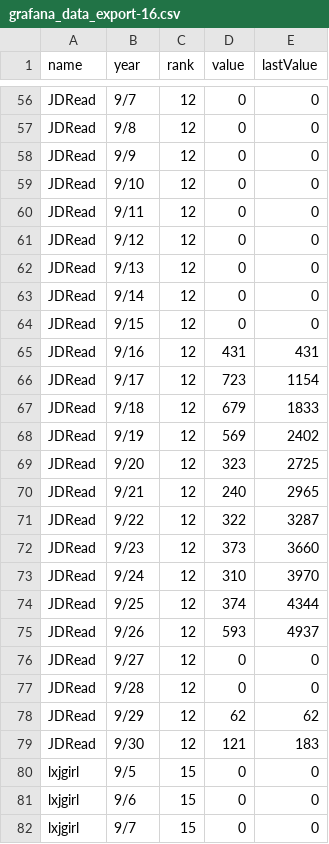
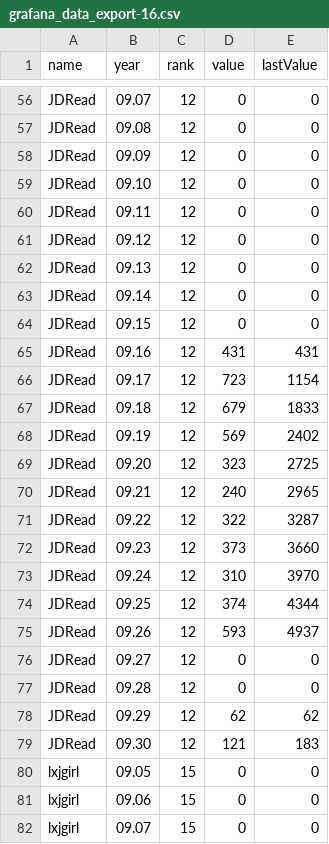
Before and after one commit to yellowbao/Han, a CSV file: grafana_data_export-16.csv, drawn as a sheet; only a part is shown, gaps mark what is left out; the diff covers the shown part only; the diff names each change by its address in the sheet, - before the commit and + after, or states it on an @@ line.

```diff
--- a/grafana_data_export-16.csv
+++ b/grafana_data_export-16.csv
-B56 (year): 9/7
+B56 (year): 09.07
-B57 (year): 9/8
+B57 (year): 09.08
-B58 (year): 9/9
+B58 (year): 09.09
-B59 (year): 9/10
+B59 (year): 09.10
-B60 (year): 9/11
+B60 (year): 09.11
-B61 (year): 9/12
+B61 (year): 09.12
-B62 (year): 9/13
+B62 (year): 09.13
-B63 (year): 9/14
+B63 (year): 09.14
-B64 (year): 9/15
+B64 (year): 09.15
-B65 (year): 9/16
+B65 (year): 09.16
-B66 (year): 9/17
+B66 (year): 09.17
-B67 (year): 9/18
+B67 (year): 09.18
-B68 (year): 9/19
+B68 (year): 09.19
-B69 (year): 9/20
+B69 (year): 09.20
-B70 (year): 9/21
+B70 (year): 09.21
-B71 (year): 9/22
+B71 (year): 09.22
-B72 (year): 9/23
+B72 (year): 09.23
-B73 (year): 9/24
+B73 (year): 09.24
-B74 (year): 9/25
+B74 (year): 09.25
-B75 (year): 9/26
+B75 (year): 09.26
-B76 (year): 9/27
+B76 (year): 09.27
-B77 (year): 9/28
+B77 (year): 09.28
-B78 (year): 9/29
+B78 (year): 09.29
-B79 (year): 9/30
+B79 (year): 09.30
-B80 (year): 9/5
+B80 (year): 09.05
-B81 (year): 9/6
+B81 (year): 09.06
-B82 (year): 9/7
+B82 (year): 09.07
```
Also changed, not shown: 155 edited cells elsewhere in this file.
